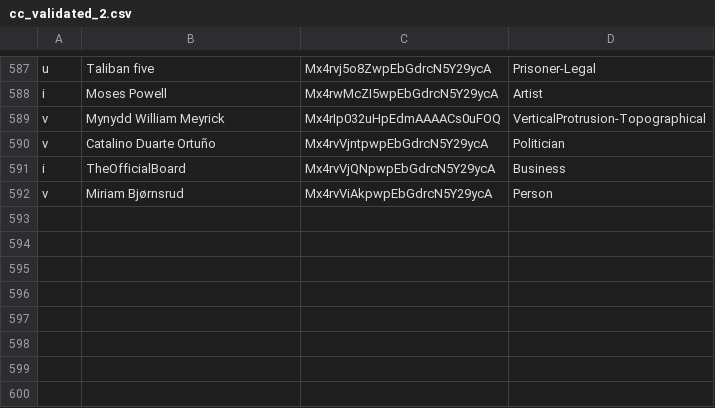
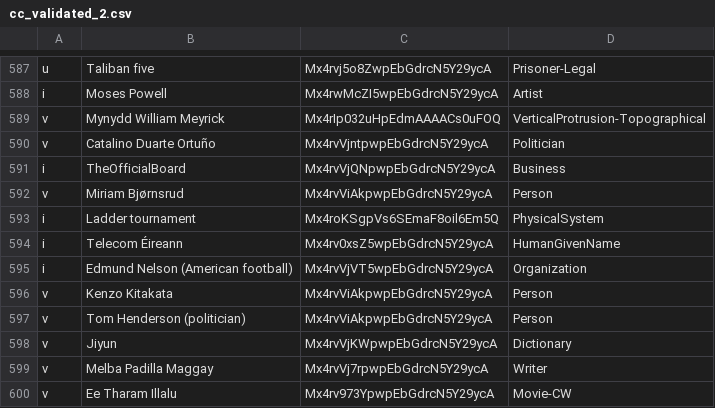
Before and after one commit to cycloped-io/gui-validation, a CSV file: data/cc_validated_2.csv, drawn as a sheet; only a part is shown, gaps mark what is left out; the diff names each change by its address in the sheet, - before the commit and + after, or states it on an @@ line.

```diff
--- a/data/cc_validated_2.csv
+++ b/data/cc_validated_2.csv
+row 593: i | Ladder tournament | Mx4roKSgpVs6SEmaF8oil6Em5Q | PhysicalSystem
+row 594: i | Telecom Éireann | Mx4rv0xsZ5wpEbGdrcN5Y29ycA | HumanGivenName
+row 595: i | Edmund Nelson (American football) | Mx4rvVjVT5wpEbGdrcN5Y29ycA | Organization
+row 596: v | Kenzo Kitakata | Mx4rvViAkpwpEbGdrcN5Y29ycA | Person
+row 597: v | Tom Henderson (politician) | Mx4rvViAkpwpEbGdrcN5Y29ycA | Person
+row 598: v | Jiyun | Mx4rvVjKWpwpEbGdrcN5Y29ycA | Dictionary
+row 599: v | Melba Padilla Maggay | Mx4rvVj7rpwpEbGdrcN5Y29ycA | Writer
+row 600: v | Ee Tharam Illalu | Mx4rv973YpwpEbGdrcN5Y29ycA | Movie-CW
```
Also changed, not shown: data/cd_validated_2.csv, data/db_validated_2.csv, 3 other files.
